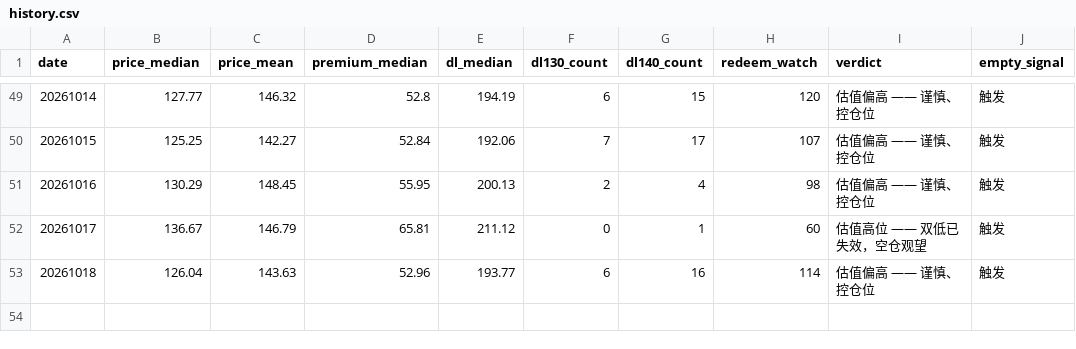
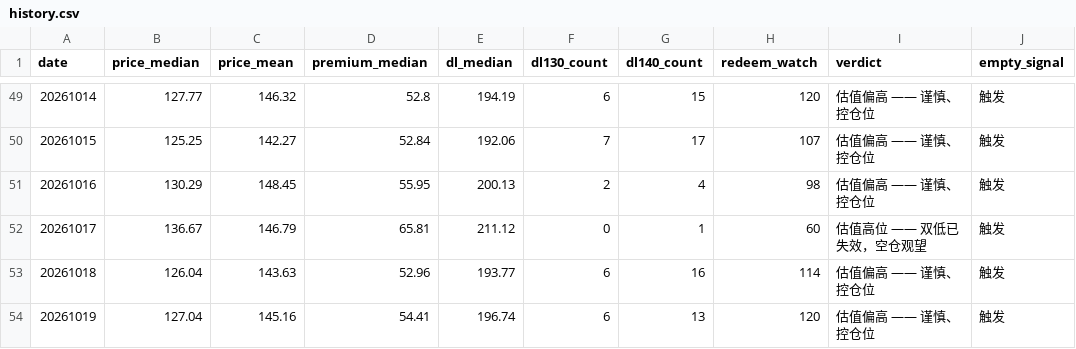
Before and after one commit to origistar/convertible-bond-screener, a CSV file: history.csv, drawn as a sheet; only a part is shown, gaps mark what is left out.

```diff
--- a/history.csv
+++ b/history.csv
@@ -53 +53,2 @@
 20261018,126.04,143.63,52.96,193.77,6,16,114,估值偏高 —— 谨慎、控仓位,触发
+20261019,127.04,145.16,54.41,196.74,6,13,120,估值偏高 —— 谨慎、控仓位,触发
```
Also changed, not shown: 5 other files.
